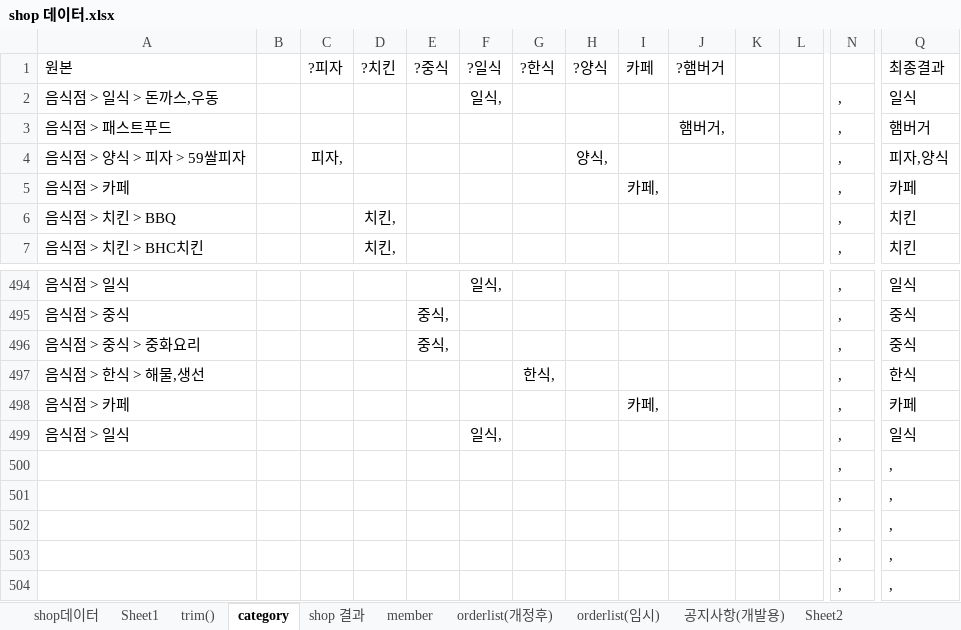
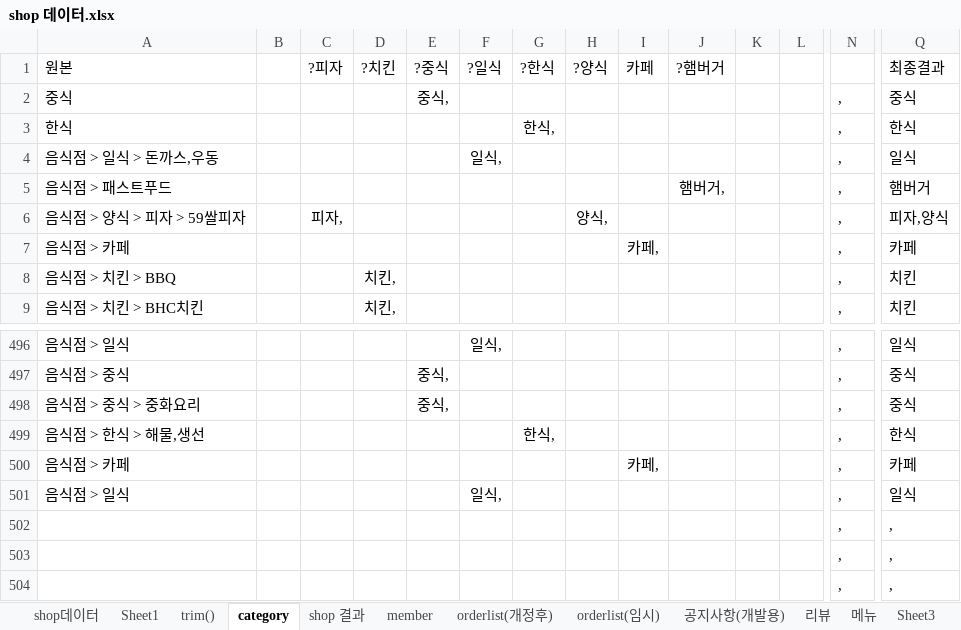
Before and after one commit to saisnoo/baemin03, an Excel workbook: 문서/shop 데이터.xlsx, sheet category, drawn as a sheet; only a part is shown, gaps mark what is left out; values as stored, in another font and other column widths than the file's, no borders; conditional formats not drawn; removed rows and columns are numbered as before the commit, all else as after; rows hold the shown columns only; the diff names each change by its address in the sheet, - before the commit and + after, or states it on an @@ line.

```diff
--- a/문서/shop 데이터.xlsx (sheet category)
+++ b/문서/shop 데이터.xlsx (sheet category)
-sheet tab: Sheet2
+sheet tab: 리뷰
+sheet tab: 메뉴
+sheet tab: Sheet3
+row 2: 중식 |  |  |  | 중식, |  |  |  |  |  |  |  | , | 중식
+row 3: 한식 |  |  |  |  |  | 한식, |  |  |  |  |  | , | 한식
-row 500:  |  |  |  |  |  |  |  |  |  |  |  | , | ,
-row 501:  |  |  |  |  |  |  |  |  |  |  |  | , | ,
```
Also changed, not shown: sheet orderlist(임시), sheet member, sheet 리뷰, sheet shop 결과, sheet orderlist(개정후), sheet shop데이터, 1 more sheet, formulas that keep their value, 9 other files.
